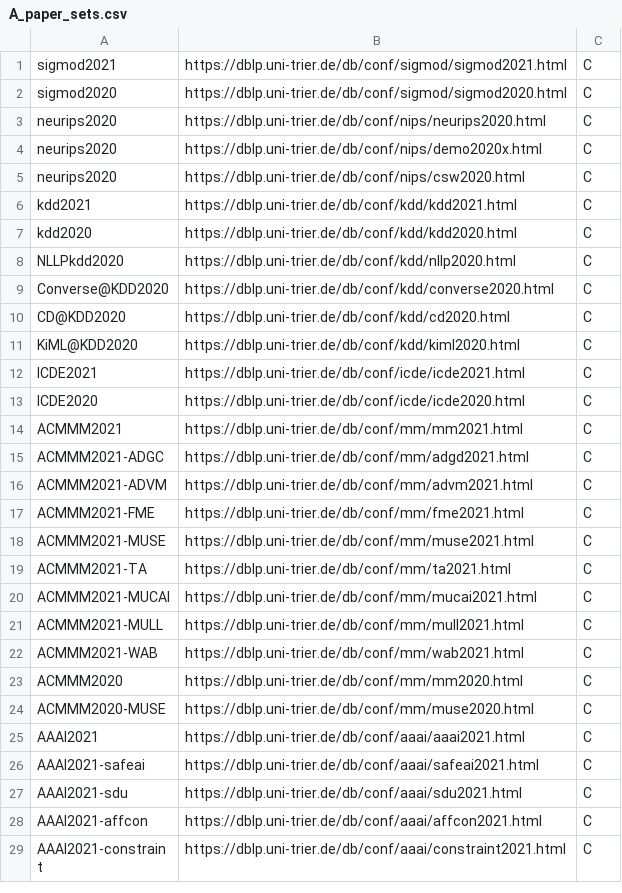
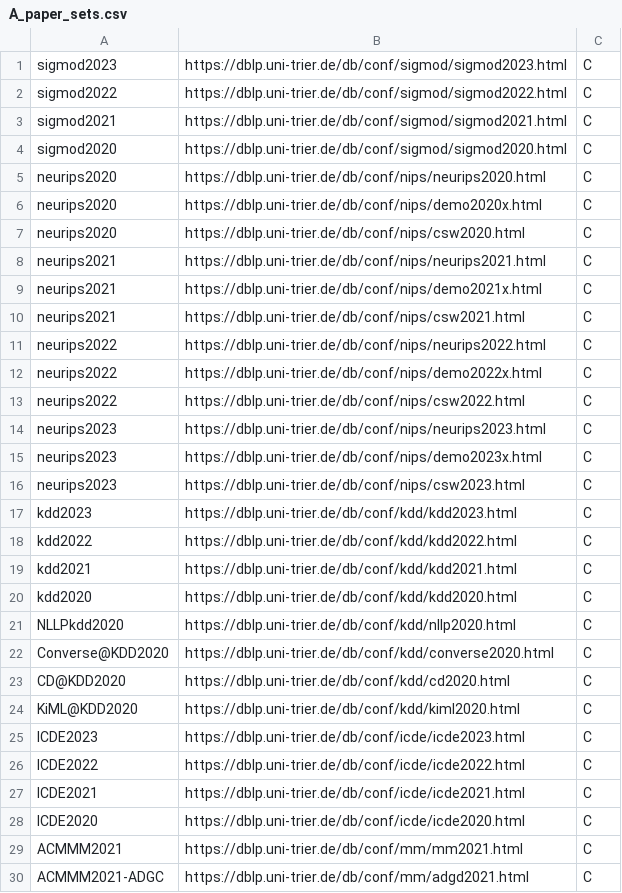
Before and after one commit to AllenWrong/MyUtils, a CSV file: Paper search/A_paper_sets.csv, drawn as a sheet; only a part is shown; the shorter side is filled out with more unchanged rows.

```diff
--- a/Paper search/A_paper_sets.csv
+++ b/Paper search/A_paper_sets.csv
@@ -1 +1,3 @@
+sigmod2023,https://dblp.uni-trier.de/db/conf/sigmod/sigmod2023.html,C
+sigmod2022,https://dblp.uni-trier.de/db/conf/sigmod/sigmod2022.html,C
 sigmod2021,https://dblp.uni-trier.de/db/conf/sigmod/sigmod2021.html,C
@@ -5,2 +7,13 @@ neurips2020,https://dblp.uni-trier.de/db/conf/nips/demo2020x.html,C
 neurips2020,https://dblp.uni-trier.de/db/conf/nips/csw2020.html,C
+neurips2021,https://dblp.uni-trier.de/db/conf/nips/neurips2021.html,C
+neurips2021,https://dblp.uni-trier.de/db/conf/nips/demo2021x.html,C
+neurips2021,https://dblp.uni-trier.de/db/conf/nips/csw2021.html,C
+neurips2022,https://dblp.uni-trier.de/db/conf/nips/neurips2022.html,C
+neurips2022,https://dblp.uni-trier.de/db/conf/nips/demo2022x.html,C
+neurips2022,https://dblp.uni-trier.de/db/conf/nips/csw2022.html,C
+neurips2023,https://dblp.uni-trier.de/db/conf/nips/neurips2023.html,C
+neurips2023,https://dblp.uni-trier.de/db/conf/nips/demo2023x.html,C
+neurips2023,https://dblp.uni-trier.de/db/conf/nips/csw2023.html,C
+kdd2023,https://dblp.uni-trier.de/db/conf/kdd/kdd2023.html,C
+kdd2022,https://dblp.uni-trier.de/db/conf/kdd/kdd2022.html,C
 kdd2021,https://dblp.uni-trier.de/db/conf/kdd/kdd2021.html,C
@@ -11,2 +24,4 @@ CD@KDD2020,https://dblp.uni-trier.de/db/conf/kdd/cd2020.html,C
 KiML@KDD2020,https://dblp.uni-trier.de/db/conf/kdd/kiml2020.html,C
+ICDE2023,https://dblp.uni-trier.de/db/conf/icde/icde2023.html,C
+ICDE2022,https://dblp.uni-trier.de/db/conf/icde/icde2022.html,C
 ICDE2021,https://dblp.uni-trier.de/db/conf/icde/icde2021.html,C
```
Also changed, not shown: 1 other file.
